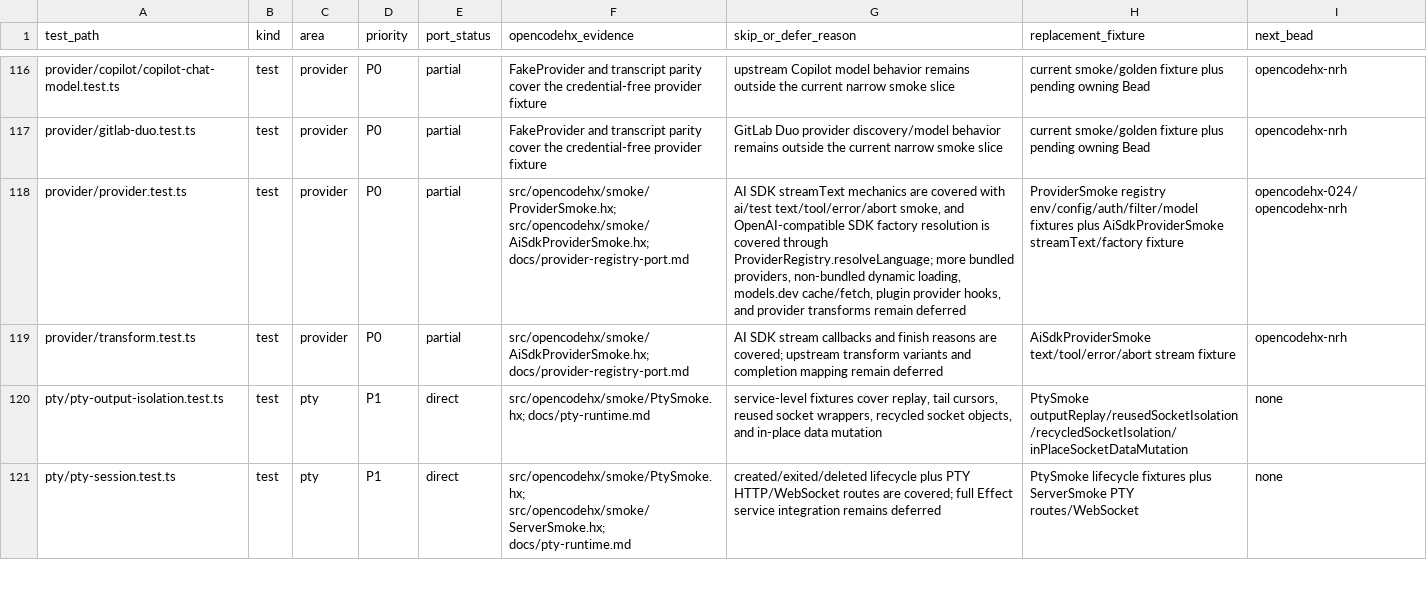
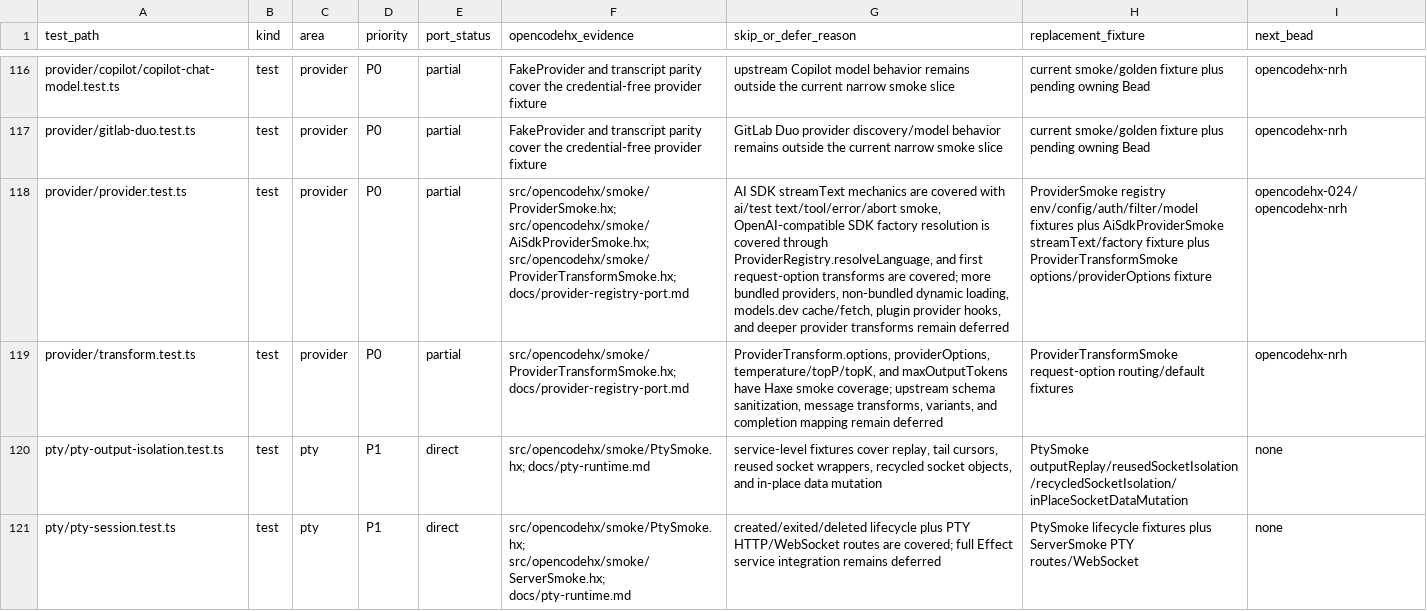
Before and after one commit to fullofcaffeine/opencodehx, a CSV file: reference/opencode-test-port-matrix.csv, drawn as a sheet; only a part is shown, gaps mark what is left out; the diff names each change by its address in the sheet, - before the commit and + after, or states it on an @@ line.

Commit message:
feat(provider): add request transform smoke

```diff
--- a/reference/opencode-test-port-matrix.csv
+++ b/reference/opencode-test-port-matrix.csv
-F118 (opencodehx_evidence): src/opencodehx/smoke/ProviderSmoke.hx; src/opencodehx/smoke/AiSdkProviderSmoke.hx; docs/provider-registry-port.md
+F118 (opencodehx_evidence): src/opencodehx/smoke/ProviderSmoke.hx; src/opencodehx/smoke/AiSdkProviderSmoke.hx; src/opencodehx/smoke/ProviderTransformSmoke.hx; docs/provider-registry-port.md
-G118 (skip_or_defer_reason): …text/tool/error/abort smoke, and OpenAI-compatible SDK factory resolution is covered through ProviderRegistry.resolveLanguage; more bundled providers, non-bundled dynamic loading, models.dev cache/fetch, plugin provider hooks, and provider transforms…
+G118 (skip_or_defer_reason): …text/tool/error/abort smoke, OpenAI-compatible SDK factory resolution is covered through ProviderRegistry.resolveLanguage, and first request-option transforms are covered; more bundled providers, non-bundled dynamic loading, models.dev cache/fetch, plugin provider hooks, and deeper provider transforms…
-H118 (replacement_fixture): …streamText/factory fixture
+H118 (replacement_fixture): …streamText/factory fixture plus ProviderTransformSmoke options/providerOptions fixture
-F119 (opencodehx_evidence): src/opencodehx/smoke/AiSdkProviderSmoke.hx; docs/provider-registry-port.md
+F119 (opencodehx_evidence): src/opencodehx/smoke/ProviderTransformSmoke.hx; docs/provider-registry-port.md
-G119 (skip_or_defer_reason): AI SDK stream callbacks and finish reasons are covered; upstream transform variants and completion…
+G119 (skip_or_defer_reason): ProviderTransform.options, providerOptions, temperature/topP/topK, and maxOutputTokens have Haxe smoke coverage; upstream schema sanitization, message transforms, variants, and completion…
-H119 (replacement_fixture): AiSdkProviderSmoke text/tool/error/abort stream fixture
+H119 (replacement_fixture): ProviderTransformSmoke request-option routing/default fixtures
```
Also changed, not shown: 9 other files.
